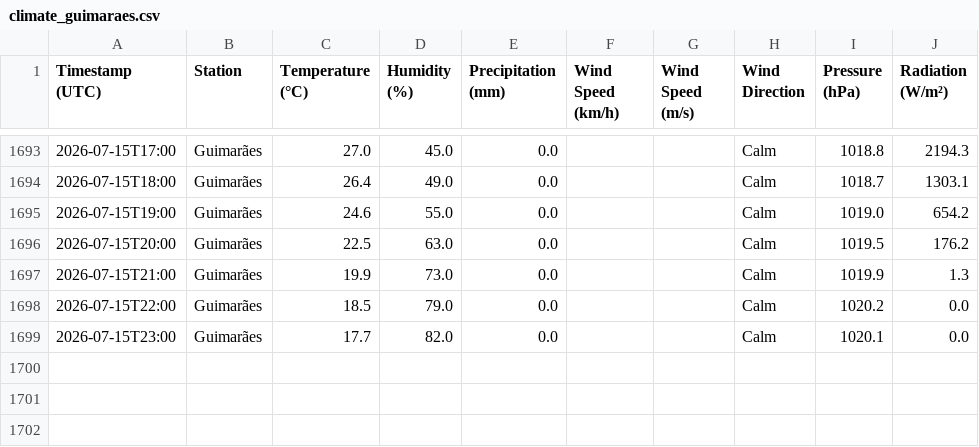
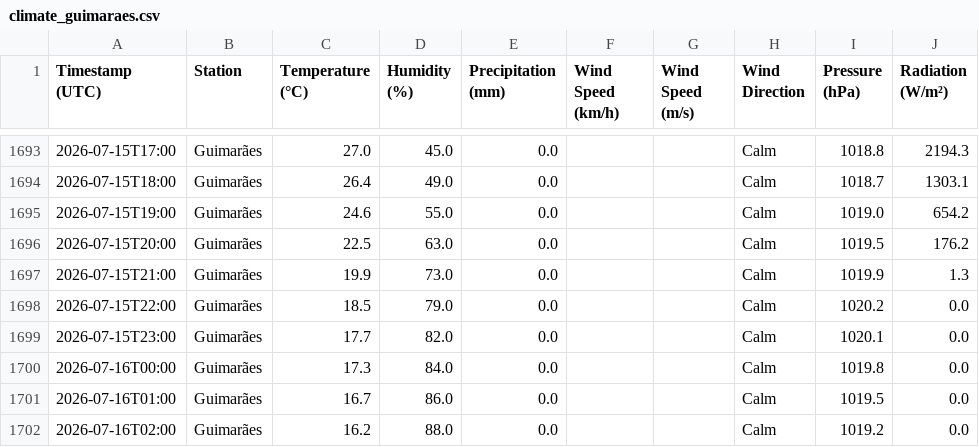
Before and after one commit to seikoyumetateoka/climate-guimaraes, a CSV file: data/climate_guimaraes.csv, drawn as a sheet; only a part is shown, gaps mark what is left out; the diff names each change by its address in the sheet, - before the commit and + after, or states it on an @@ line.

```diff
--- a/data/climate_guimaraes.csv
+++ b/data/climate_guimaraes.csv
+row 1700: 2026-07-16T00:00 | Guimarães | 17.3 | 84.0 | 0.0 |  |  | Calm | 1019.8 | 0.0
+row 1701: 2026-07-16T01:00 | Guimarães | 16.7 | 86.0 | 0.0 |  |  | Calm | 1019.5 | 0.0
+row 1702: 2026-07-16T02:00 | Guimarães | 16.2 | 88.0 | 0.0 |  |  | Calm | 1019.2 | 0.0
```
